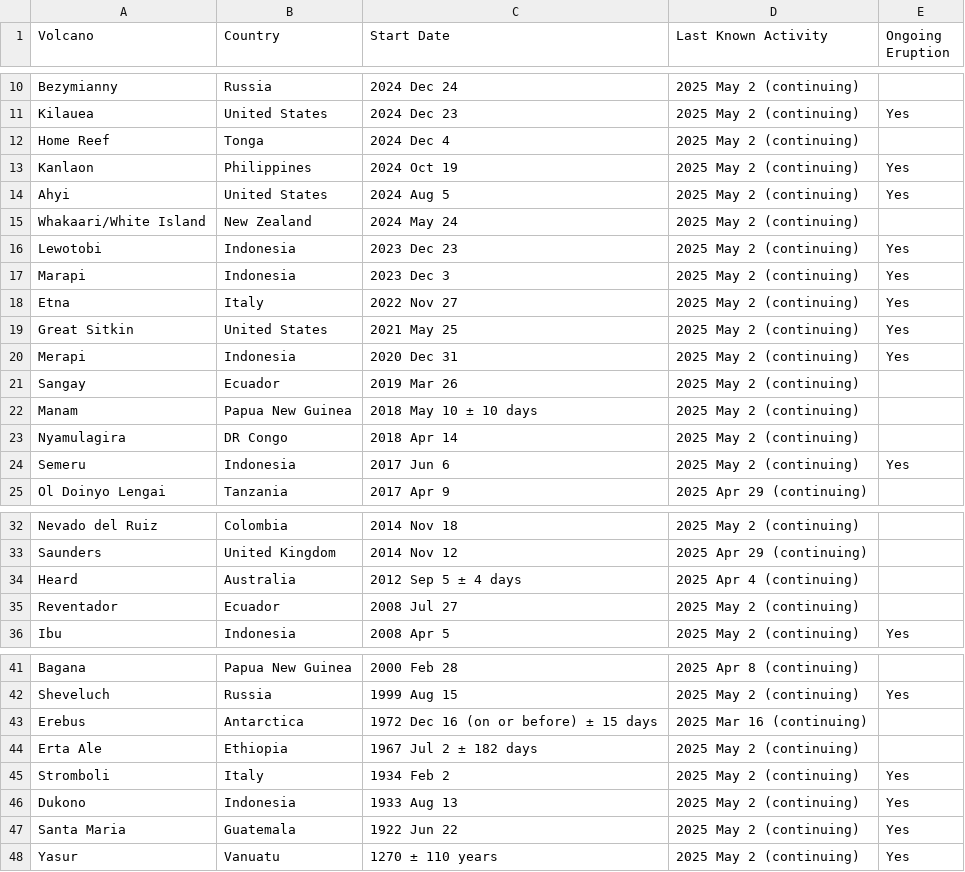
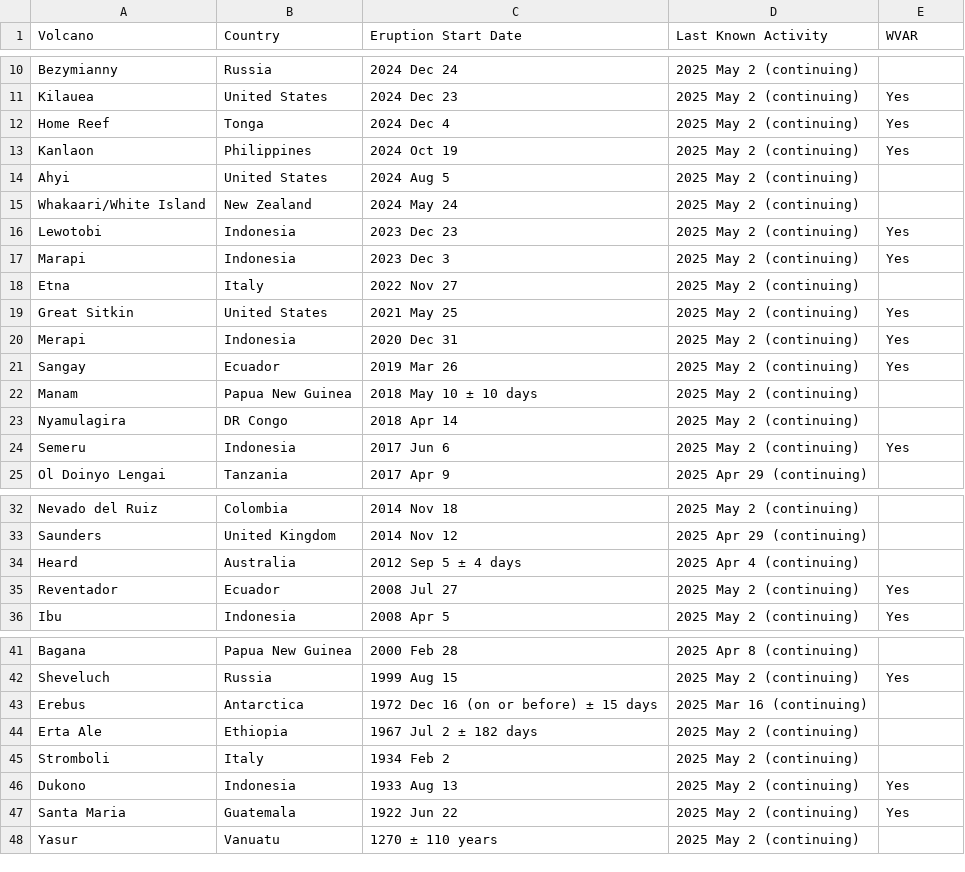
Before and after one commit to Agr3st/volcano-dashboard, a CSV file: data/volcano_activity.csv, drawn as a sheet; only a part is shown, gaps mark what is left out; the diff names each change by its address in the sheet, - before the commit and + after, or states it on an @@ line.

Commit message:
edit: add WVAR column in volcano_activity file

```diff
--- a/data/volcano_activity.csv
+++ b/data/volcano_activity.csv
-C1: Start Date
+C1: Eruption Start Date
-E1: Ongoing Eruption
+E1: WVAR
-E12 (WVAR): (empty)
+E12 (WVAR): Yes
-E14 (WVAR): Yes
+E14 (WVAR): (empty)
-E18 (WVAR): Yes
+E18 (WVAR): (empty)
-E21 (WVAR): (empty)
+E21 (WVAR): Yes
-E35 (WVAR): (empty)
+E35 (WVAR): Yes
-E45 (WVAR): Yes
+E45 (WVAR): (empty)
-E48 (WVAR): Yes
+E48 (WVAR): (empty)
```
Also changed, not shown: 2 other files.
